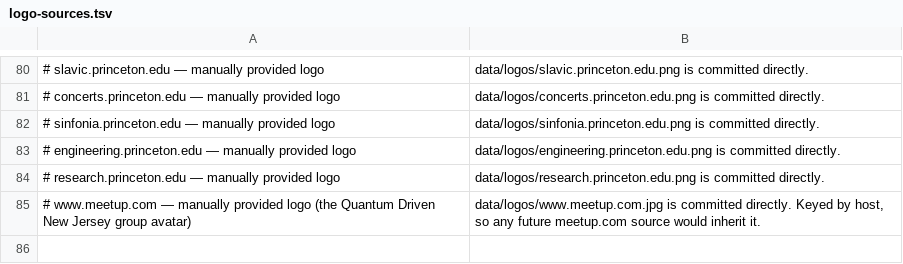
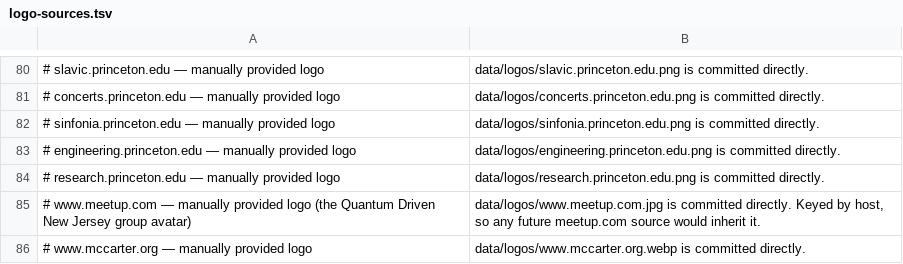
Before and after one commit to freefall2other/princeton-events, a TSV file: scripts/logo-sources.tsv, drawn as a sheet; only a part is shown, gaps mark what is left out.

```diff
--- a/scripts/logo-sources.tsv
+++ b/scripts/logo-sources.tsv
@@ -85 +85,2 @@
 # www.meetup.com — manually provided logo (the Quantum Driven New Jersey group avatar); data/logos/www.meetup.com.jpg is committed directly. Keyed by host, so any future meetup.com source would inherit it.
+# www.mccarter.org — manually provided logo; data/logos/www.mccarter.org.webp is committed directly.
```
Also changed, not shown: 3 other files.
